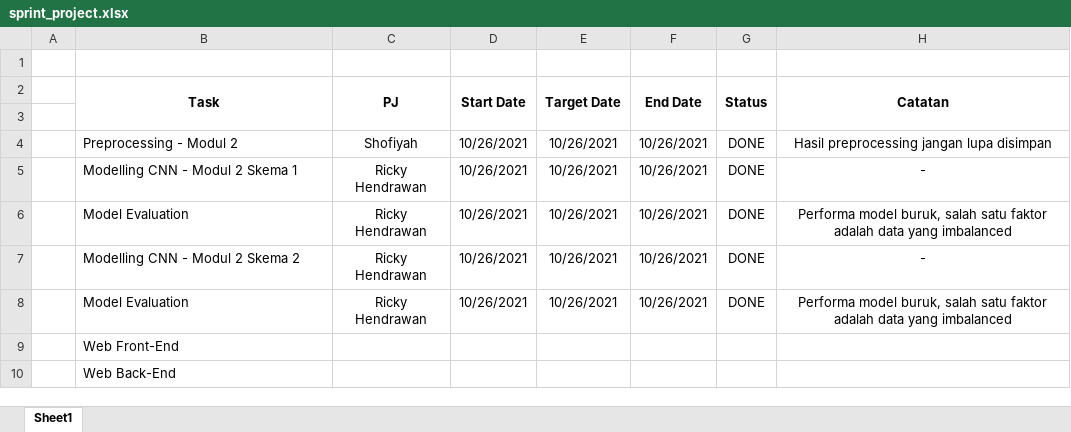
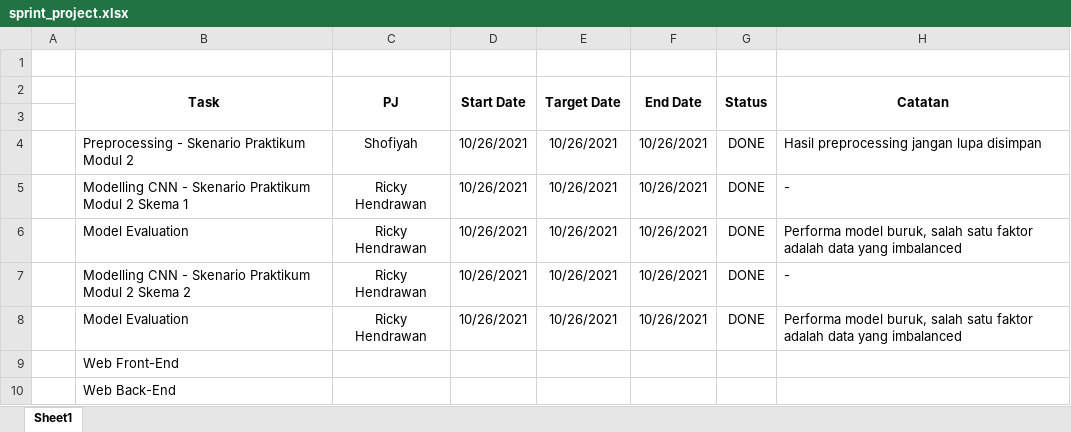
Before and after one commit to rickyhndrwn/TugasPraktikumML-18_247-18_249, an Excel workbook: sprint_project.xlsx, sheet Sheet1, drawn as a sheet; values as stored, in another font and other column widths than the file's, no borders; the diff names each change by its address in the sheet, - before the commit and + after, or states it on an @@ line.

```diff
--- a/sprint_project.xlsx (sheet Sheet1)
+++ b/sprint_project.xlsx (sheet Sheet1)
-B4 (Task): Preprocessing - Modul 2
+B4 (Task): Preprocessing - Skenario Praktikum Modul 2
-H4:H8 alignment: center
+H4:H8 alignment: left
-B5 (Task): Modelling CNN - Modul 2 Skema 1
+B5 (Task): Modelling CNN - Skenario Praktikum Modul 2 Skema 1
-B7 (Task): Modelling CNN - Modul 2 Skema 2
+B7 (Task): Modelling CNN - Skenario Praktikum Modul 2 Skema 2
```
Also changed, not shown: 1 other file.
